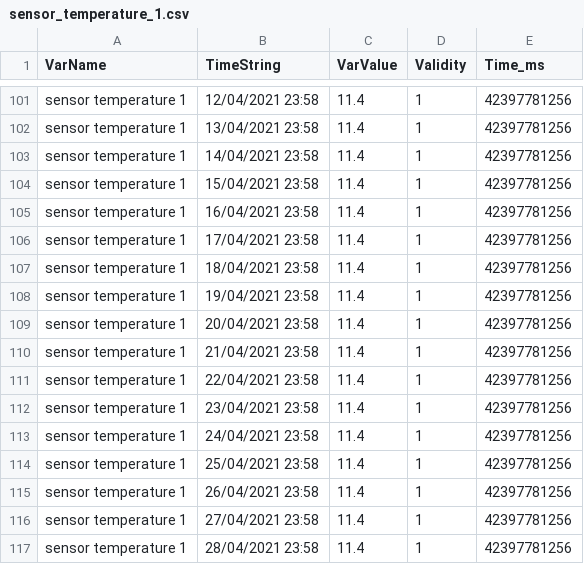
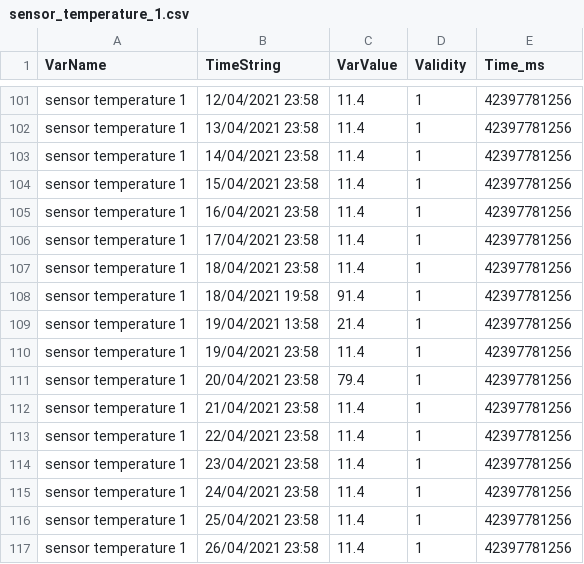
Before and after one commit to GSotelo/production-data-server, a CSV file: csv/sensor_temperature_1.csv, drawn as a sheet; only a part is shown, gaps mark what is left out; the shorter side is filled out with more unchanged rows.

```diff
--- a/csv/sensor_temperature_1.csv
+++ b/csv/sensor_temperature_1.csv
@@ -107,4 +107,6 @@ sensor temperature 1,17/04/2021 23:58,11.4,1,42397781256
 sensor temperature 1,18/04/2021 23:58,11.4,1,42397781256
+sensor temperature 1,18/04/2021 19:58,91.4,1,42397781256
+sensor temperature 1,19/04/2021 13:58,21.4,1,42397781256
 sensor temperature 1,19/04/2021 23:58,11.4,1,42397781256
-sensor temperature 1,20/04/2021 23:58,11.4,1,42397781256
+sensor temperature 1,20/04/2021 23:58,79.4,1,42397781256
 sensor temperature 1,21/04/2021 23:58,11.4,1,42397781256
```
Also changed, not shown: csv/powder_total_fresh.csv, csv/sensor_air_pressure_2.csv, 15 other files.
